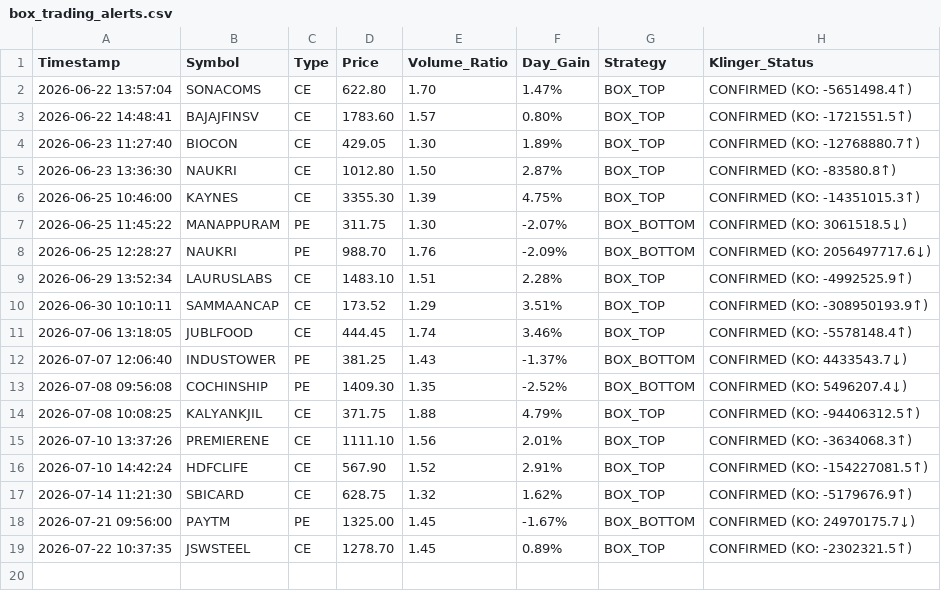
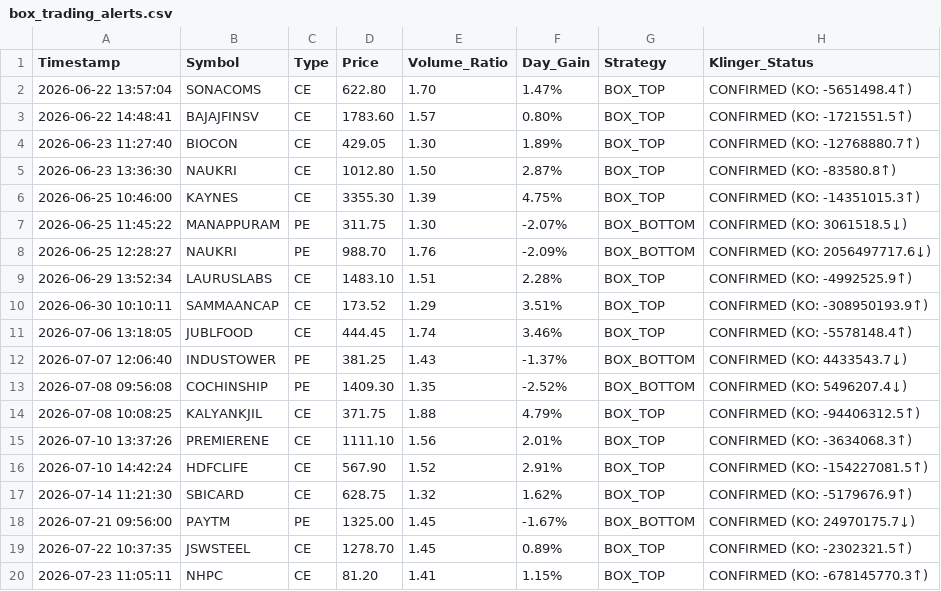
Before and after one commit to frzkhn155-ai/Final, a CSV file: box_trading_alerts.csv, drawn as a sheet.

```diff
--- a/box_trading_alerts.csv
+++ b/box_trading_alerts.csv
@@ -19 +19,2 @@ Timestamp,Symbol,Type,Price,Volume_Ratio,Day_Gain,Strategy,Klinger_Status
 2026-07-22 10:37:35,JSWSTEEL,CE,1278.70,1.45,0.89%,BOX_TOP,CONFIRMED (KO: -2302321.5↑)
+2026-07-23 11:05:11,NHPC,CE,81.20,1.41,1.15%,BOX_TOP,CONFIRMED (KO: -678145770.3↑)
```
Also changed, not shown: orb_15_signals.csv, orb_15_trades.csv, 11 other files.
